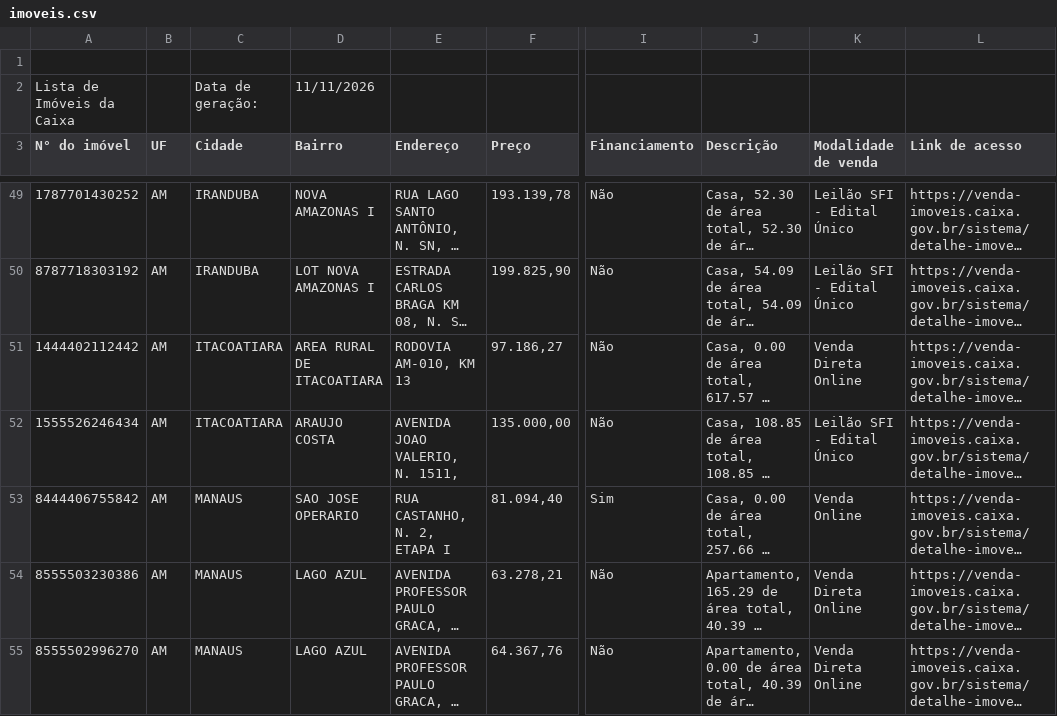
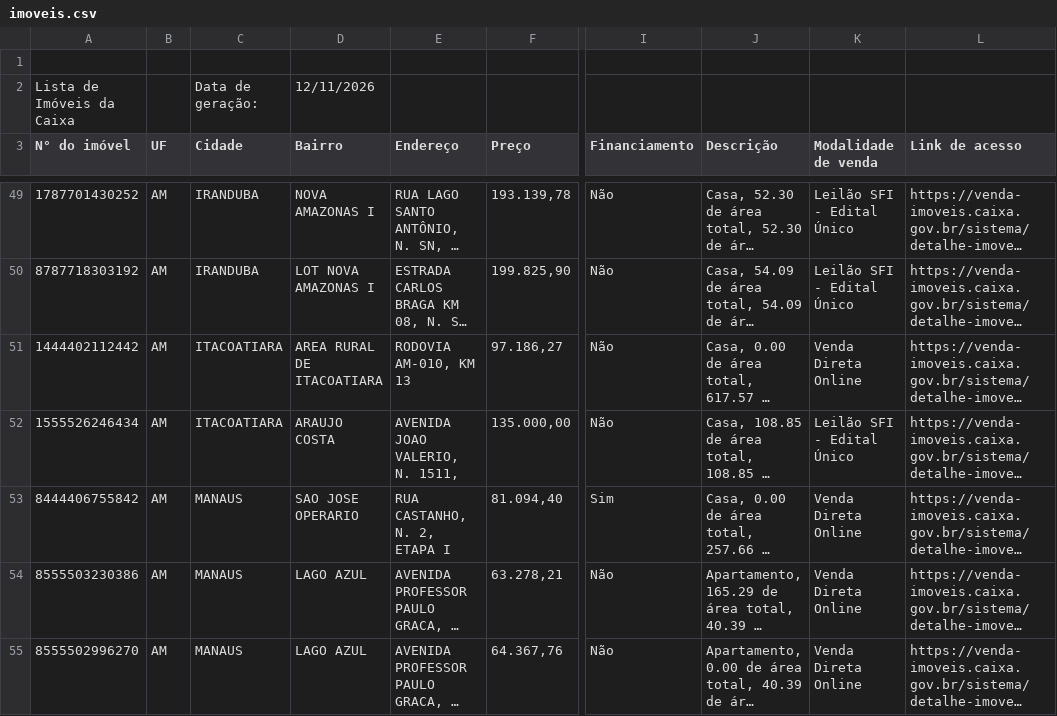
Before and after one commit to Zalkya/zalkia-leiloes, a CSV file: data/AM/imoveis.csv, drawn as a sheet; only a part is shown, gaps mark what is left out; long unchanged cells end in …; the diff covers the shown part only; the diff names each change by its address in the sheet, - before the commit and + after, or states it on an @@ line.

```diff
--- a/data/AM/imoveis.csv
+++ b/data/AM/imoveis.csv
-D2 (Bairro): 11/11/2026
+D2 (Bairro): 12/11/2026
-K53 (Modalidade de venda): Venda Online
+K53 (Modalidade de venda): Venda Direta Online
```
Also changed, not shown: 2 added rows, 10 removed rows and 10 edited cells elsewhere in this file, data/MT/imoveis.csv, 28 other files.
